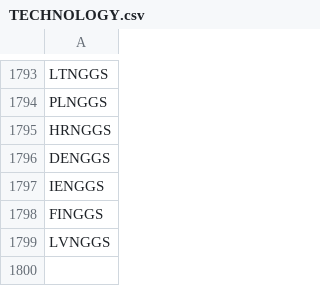
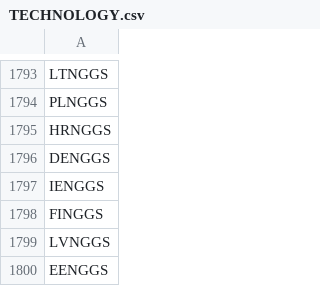
Before and after one commit to KTH-dESA/OSeMBE, a CSV file: input_data/data/TECHNOLOGY.csv, drawn as a sheet; only a part is shown, gaps mark what is left out; the diff names each change by its address in the sheet, - before the commit and + after, or states it on an @@ line.

```diff
--- a/input_data/data/TECHNOLOGY.csv
+++ b/input_data/data/TECHNOLOGY.csv
+row 1800: EENGGS
```
Also changed, not shown: input_data/data/OperationalLife.csv, input_data/data/TotalAnnualMaxCapacityInvestment.csv, 5 other files.
